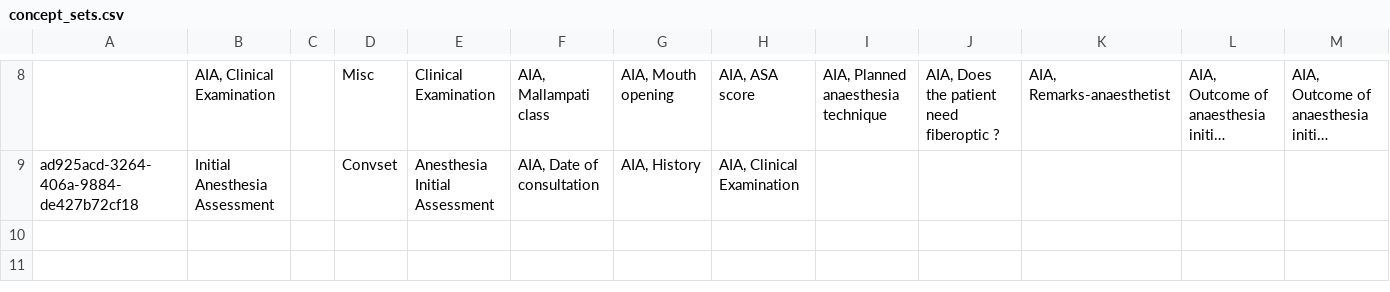
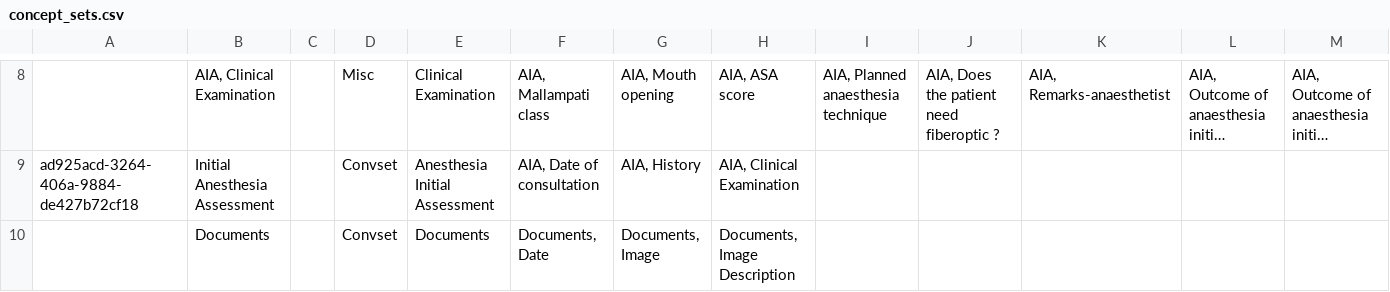
Before and after one commit to trodriguezmsf/amman-config, a CSV file: openmrs/ammancsv/release3.3/concept_sets.csv, drawn as a sheet; only a part is shown, gaps mark what is left out; long unchanged cells end in …; rows hold the shown columns only; the diff names each change by its address in the sheet, - before the commit and + after, or states it on an @@ line.

```diff
--- a/openmrs/ammancsv/release3.3/concept_sets.csv
+++ b/openmrs/ammancsv/release3.3/concept_sets.csv
+row 10:  | Documents |  | Convset | Documents | Documents, Date | Documents, Image | Documents, Image Description
```
Also changed, not shown: openmrs/ammancsv/release3.3/concepts.csv, 4 other files.
